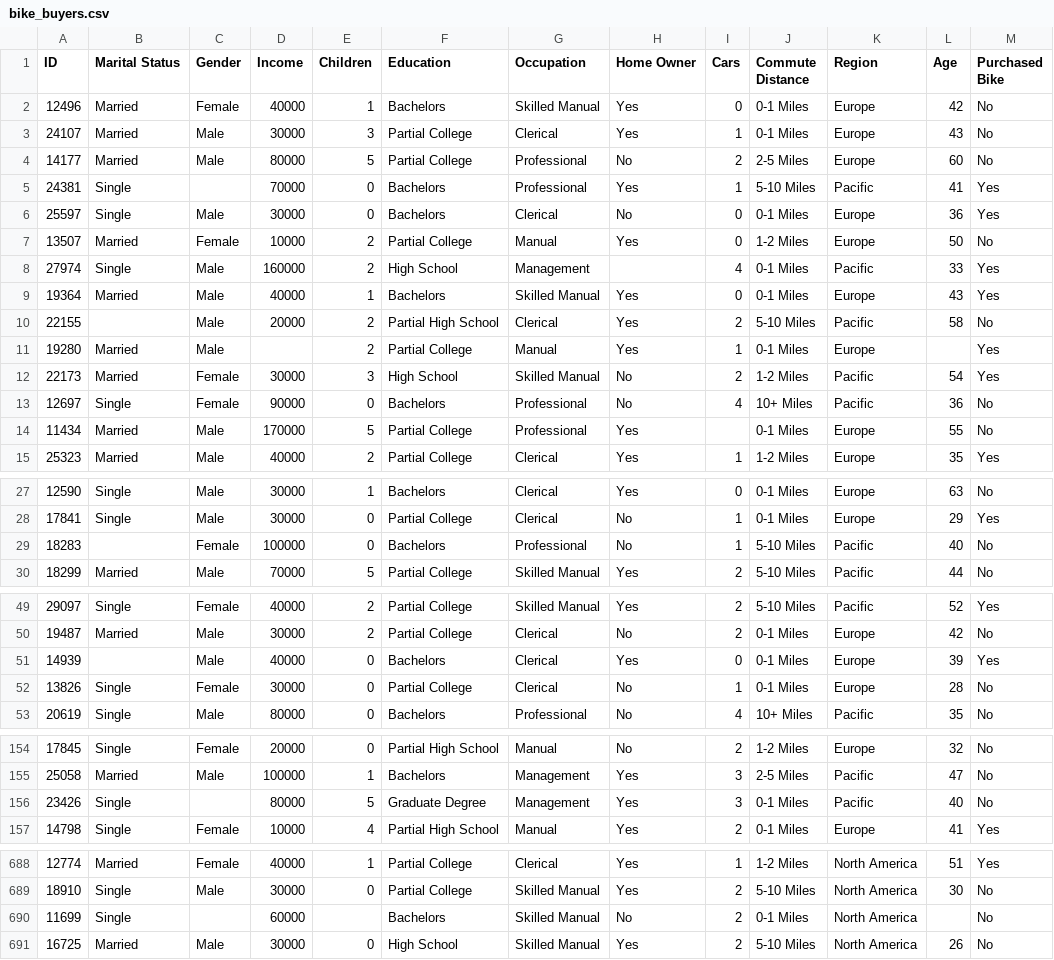
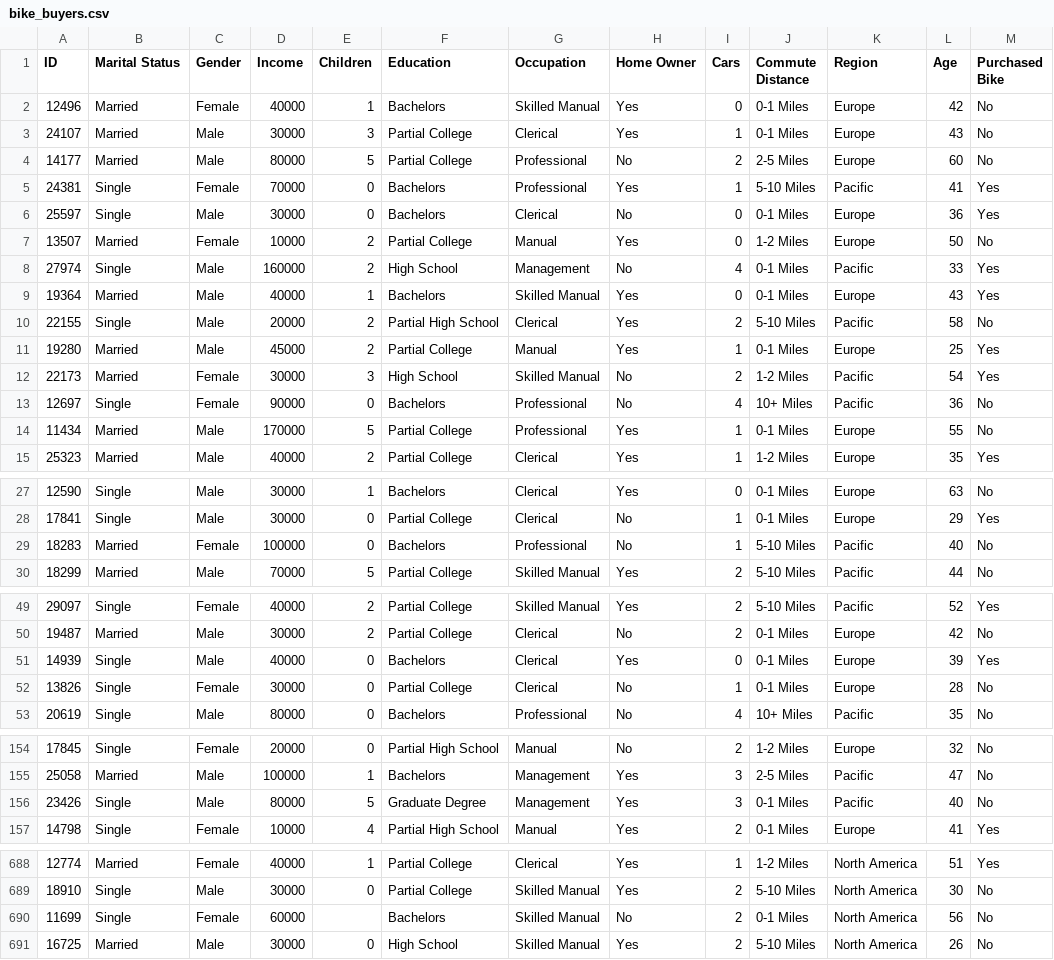
Before and after one commit to Mariyaq28/dwdm-assignment, a CSV file: bike_buyers.csv, drawn as a sheet; only a part is shown, gaps mark what is left out; the diff covers the shown part only.

Commit message:
Add files via upload

```diff
--- a/bike_buyers.csv
+++ b/bike_buyers.csv
@@ -4,12 +4,12 @@
 14177,Married,Male,80000,5,Partial College,Professional,No,2,2-5 Miles,Europe,60,No
-24381,Single,,70000,0,Bachelors,Professional,Yes,1,5-10 Miles,Pacific,41,Yes
+24381,Single,Female,70000,0,Bachelors,Professional,Yes,1,5-10 Miles,Pacific,41,Yes
 25597,Single,Male,30000,0,Bachelors,Clerical,No,0,0-1 Miles,Europe,36,Yes
 13507,Married,Female,10000,2,Partial College,Manual,Yes,0,1-2 Miles,Europe,50,No
-27974,Single,Male,160000,2,High School,Management,,4,0-1 Miles,Pacific,33,Yes
+27974,Single,Male,160000,2,High School,Management,No,4,0-1 Miles,Pacific,33,Yes
 19364,Married,Male,40000,1,Bachelors,Skilled Manual,Yes,0,0-1 Miles,Europe,43,Yes
-22155,,Male,20000,2,Partial High School,Clerical,Yes,2,5-10 Miles,Pacific,58,No
-19280,Married,Male,,2,Partial College,Manual,Yes,1,0-1 Miles,Europe,,Yes
+22155,Single,Male,20000,2,Partial High School,Clerical,Yes,2,5-10 Miles,Pacific,58,No
+19280,Married,Male,45000,2,Partial College,Manual,Yes,1,0-1 Miles,Europe,25,Yes
 22173,Married,Female,30000,3,High School,Skilled Manual,No,2,1-2 Miles,Pacific,54,Yes
 12697,Single,Female,90000,0,Bachelors,Professional,No,4,10+ Miles,Pacific,36,No
-11434,Married,Male,170000,5,Partial College,Professional,Yes,,0-1 Miles,Europe,55,No
+11434,Married,Male,170000,5,Partial College,Professional,Yes,1,0-1 Miles,Europe,55,No
 25323,Married,Male,40000,2,Partial College,Clerical,Yes,1,1-2 Miles,Europe,35,Yes
@@ -28,3 +28,3 @@
 17841,Single,Male,30000,0,Partial College,Clerical,No,1,0-1 Miles,Europe,29,Yes
-18283,,Female,100000,0,Bachelors,Professional,No,1,5-10 Miles,Pacific,40,No
+18283,Married,Female,100000,0,Bachelors,Professional,No,1,5-10 Miles,Pacific,40,No
 18299,Married,Male,70000,5,Partial College,Skilled Manual,Yes,2,5-10 Miles,Pacific,44,No
@@ -50,3 +50,3 @@
 19487,Married,Male,30000,2,Partial College,Clerical,No,2,0-1 Miles,Europe,42,No
-14939,,Male,40000,0,Bachelors,Clerical,Yes,0,0-1 Miles,Europe,39,Yes
+14939,Single,Male,40000,0,Bachelors,Clerical,Yes,0,0-1 Miles,Europe,39,Yes
 13826,Single,Female,30000,0,Partial College,Clerical,No,1,0-1 Miles,Europe,28,No
@@ -155,3 +155,3 @@
 25058,Married,Male,100000,1,Bachelors,Management,Yes,3,2-5 Miles,Pacific,47,No
-23426,Single,,80000,5,Graduate Degree,Management,Yes,3,0-1 Miles,Pacific,40,No
+23426,Single,Male,80000,5,Graduate Degree,Management,Yes,3,0-1 Miles,Pacific,40,No
 14798,Single,Female,10000,4,Partial High School,Manual,Yes,2,0-1 Miles,Europe,41,Yes
@@ -689,3 +689,3 @@
 18910,Single,Male,30000,0,Partial College,Skilled Manual,Yes,2,5-10 Miles,North America,30,No
-11699,Single,,60000,,Bachelors,Skilled Manual,No,2,0-1 Miles,North America,,No
+11699,Single,Female,60000,,Bachelors,Skilled Manual,No,2,0-1 Miles,North America,56,No
 16725,Married,Male,30000,0,High School,Skilled Manual,Yes,2,5-10 Miles,North America,26,No
```
Also changed, not shown: 8 edited cells elsewhere in this file.
